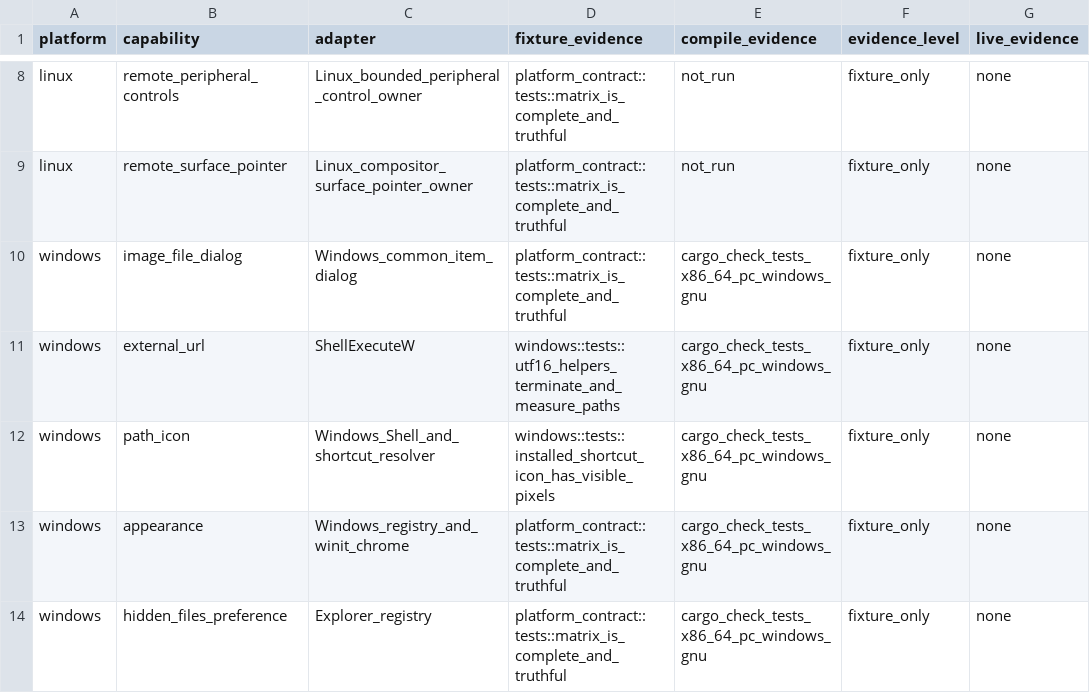
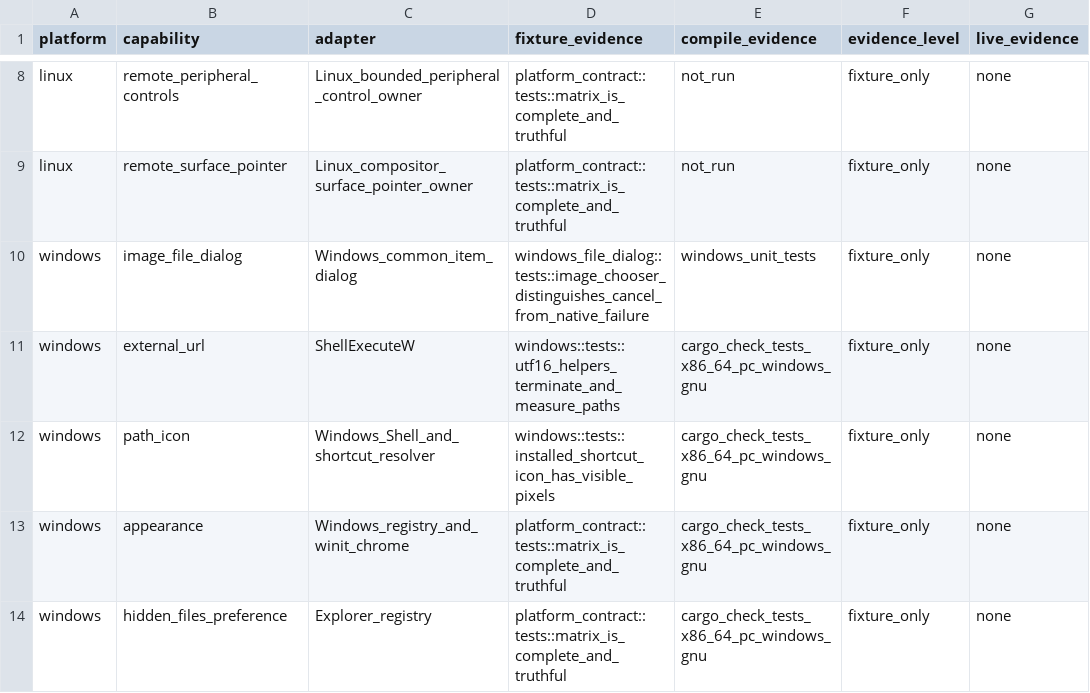
Before and after one commit to shortontech/nickel, a TSV file: assets/ui-platform-contracts.tsv, drawn as a sheet; only a part is shown, gaps mark what is left out; the diff names each change by its address in the sheet, - before the commit and + after, or states it on an @@ line.

Commit message:
Record focused Windows image chooser evidence

```diff
--- a/assets/ui-platform-contracts.tsv
+++ b/assets/ui-platform-contracts.tsv
-D10 (fixture_evidence): platform_contract::tests::matrix_is_complete_and_truthful
+D10 (fixture_evidence): windows_file_dialog::tests::image_chooser_distinguishes_cancel_from_native_failure
-E10 (compile_evidence): cargo_check_tests_x86_64_pc_windows_gnu
+E10 (compile_evidence): windows_unit_tests
```
Also changed, not shown: 3 other files.
